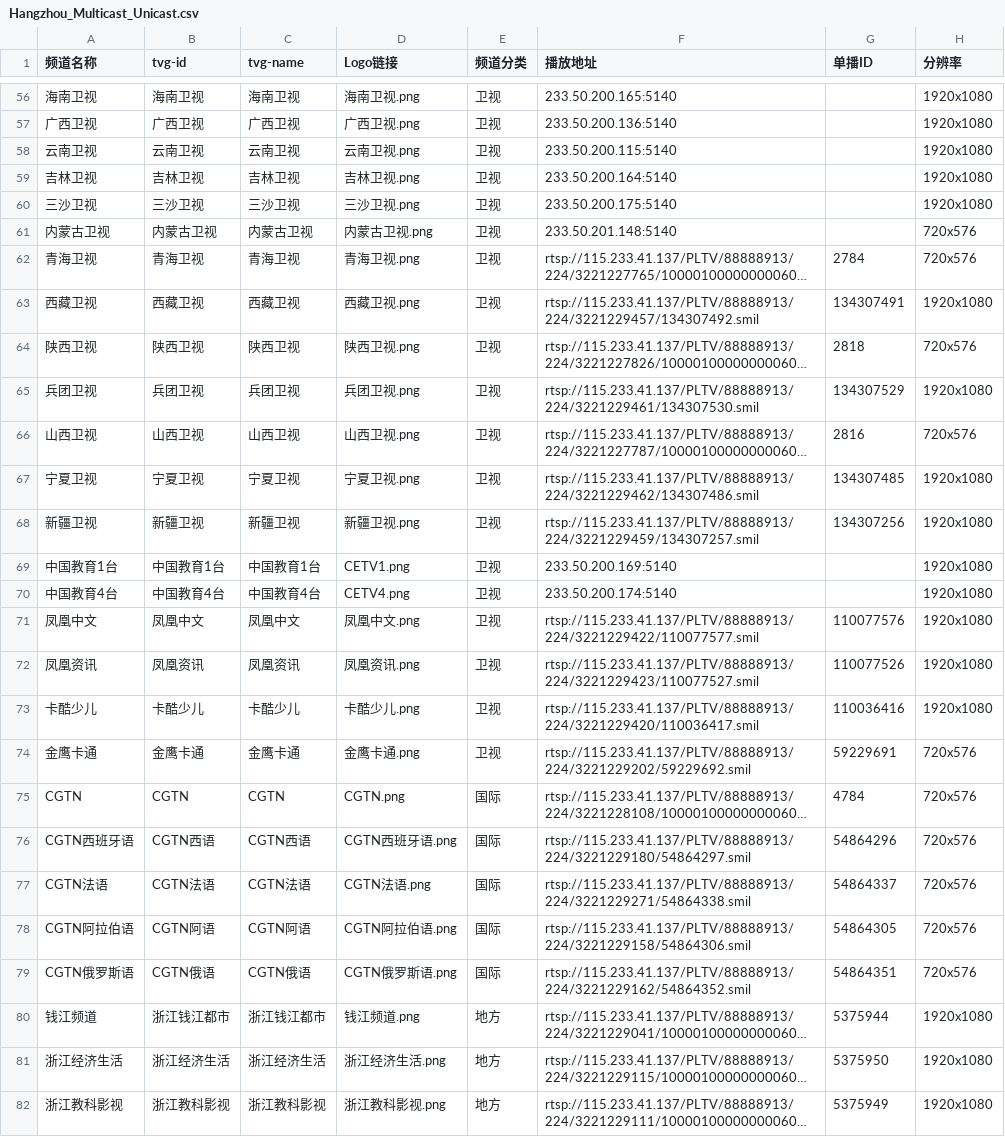
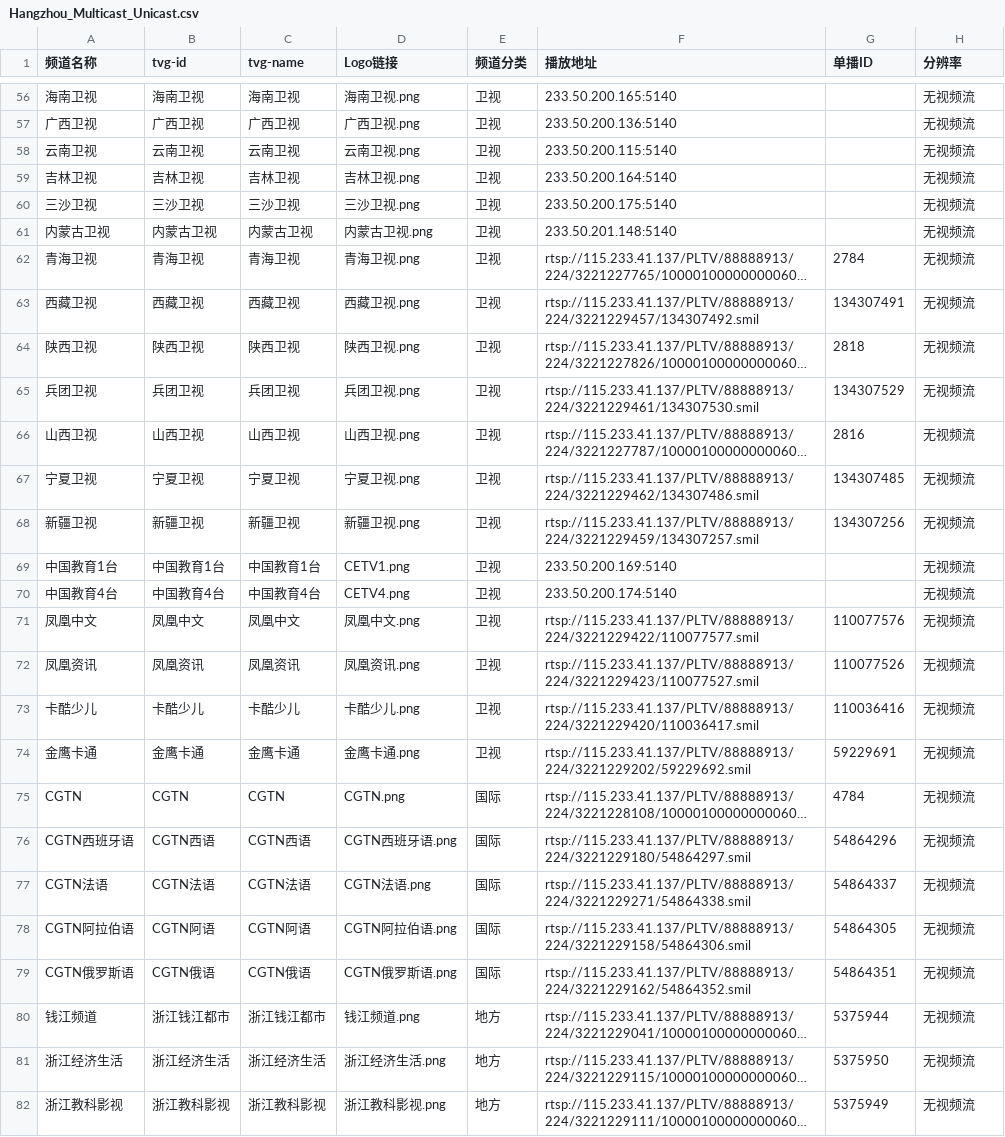
Before and after one commit to FHZDCJ/Zhejiang_Telecom_IPTV, a CSV file: Hangzhou_Multicast_Unicast/Hangzhou_Multicast_Unicast.csv, drawn as a sheet; only a part is shown, gaps mark what is left out; long unchanged cells end in …; the diff covers the shown part only; the diff names each change by its address in the sheet, - before the commit and + after, or states it on an @@ line.

```diff
--- a/Hangzhou_Multicast_Unicast/Hangzhou_Multicast_Unicast.csv
+++ b/Hangzhou_Multicast_Unicast/Hangzhou_Multicast_Unicast.csv
-H56:H60 (分辨率): 1920x1080
+H56:H60 (分辨率): 无视频流
-H61:H62 (分辨率): 720x576
+H61:H62 (分辨率): 无视频流
-H63 (分辨率): 1920x1080
+H63 (分辨率): 无视频流
-H64 (分辨率): 720x576
+H64 (分辨率): 无视频流
-H65 (分辨率): 1920x1080
+H65 (分辨率): 无视频流
-H66 (分辨率): 720x576
+H66 (分辨率): 无视频流
-H67:H73 (分辨率): 1920x1080
+H67:H73 (分辨率): 无视频流
-H74:H79 (分辨率): 720x576
+H74:H79 (分辨率): 无视频流
-H80:H82 (分辨率): 1920x1080
+H80:H82 (分辨率): 无视频流
```
Also changed, not shown: 96 edited cells elsewhere in this file, Zhejiang_Multicast/IPTV_Channels.csv.
